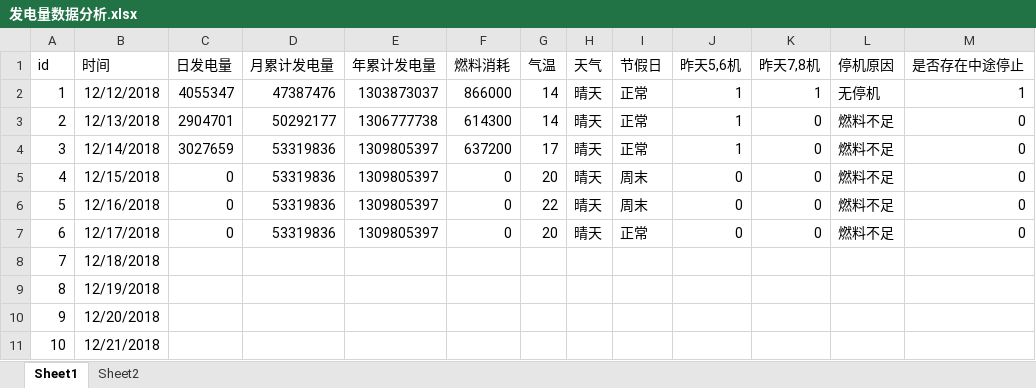
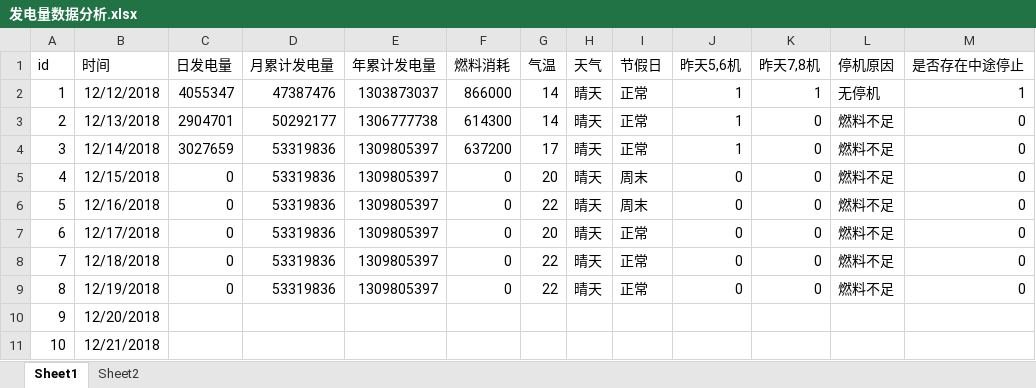
Before and after one commit to qweerer/PYthon_Study, an Excel workbook: 工作代码/每日报表/以前文件/发电量数据分析.xlsx, sheet Sheet1, drawn as a sheet; only a part is shown; values as stored, in another font and other column widths than the file's, no borders; table styles not drawn; the diff names each change by its address in the sheet, - before the commit and + after, or states it on an @@ line.

```diff
--- a/工作代码/每日报表/以前文件/发电量数据分析.xlsx (sheet Sheet1)
+++ b/工作代码/每日报表/以前文件/发电量数据分析.xlsx (sheet Sheet1)
-C8:C9 (日发电量): (empty)
+C8:C9 (日发电量): 0
-D8:D9 (月累计发电量): (empty)
+D8:D9 (月累计发电量): 53319836
-E8:E9 (年累计发电量): (empty)
+E8:E9 (年累计发电量): 1309805397
-F8:F9 (燃料消耗): (empty)
+F8:F9 (燃料消耗): 0
-G8:G9 (气温): (empty)
+G8:G9 (气温): 22
-H8:H9 (天气): (empty)
+H8:H9 (天气): 晴天
-I8:I9 (节假日): (empty)
+I8:I9 (节假日): 正常
-J8:J9 (昨天5,6机): (empty)
+J8:J9 (昨天5,6机): 0
-K8:K9 (昨天7,8机): (empty)
+K8:K9 (昨天7,8机): 0
-L8:L9 (停机原因): (empty)
+L8:L9 (停机原因): 燃料不足
-M8:M9 (是否存在中途停止): (empty)
+M8:M9 (是否存在中途停止): 0
```
Also changed, not shown: 工作代码/每日报表/每日报表基础文件.xlsx, 工作代码/每日报表/输出/电量完成日out.xlsx, 2 other files.
